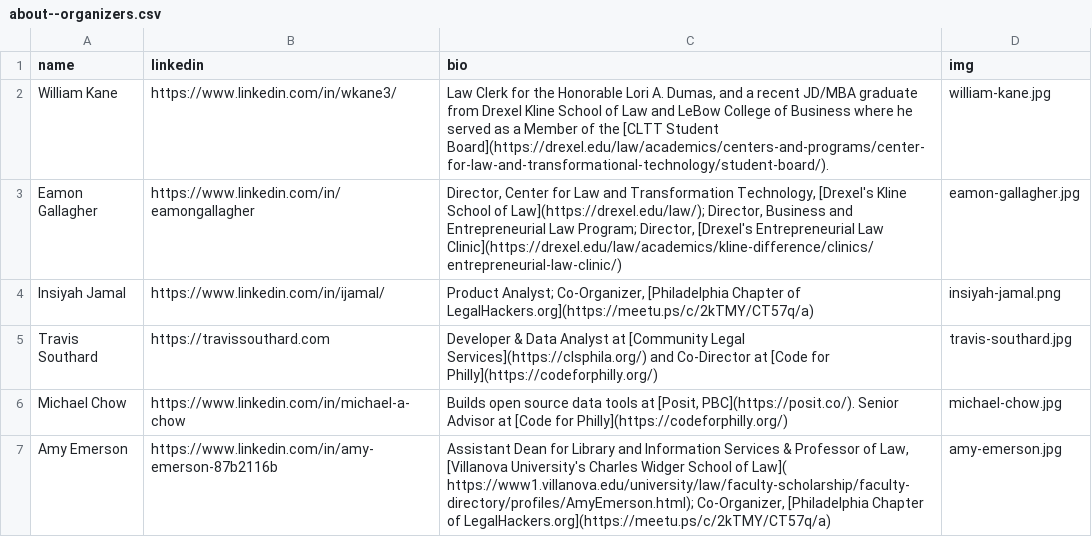
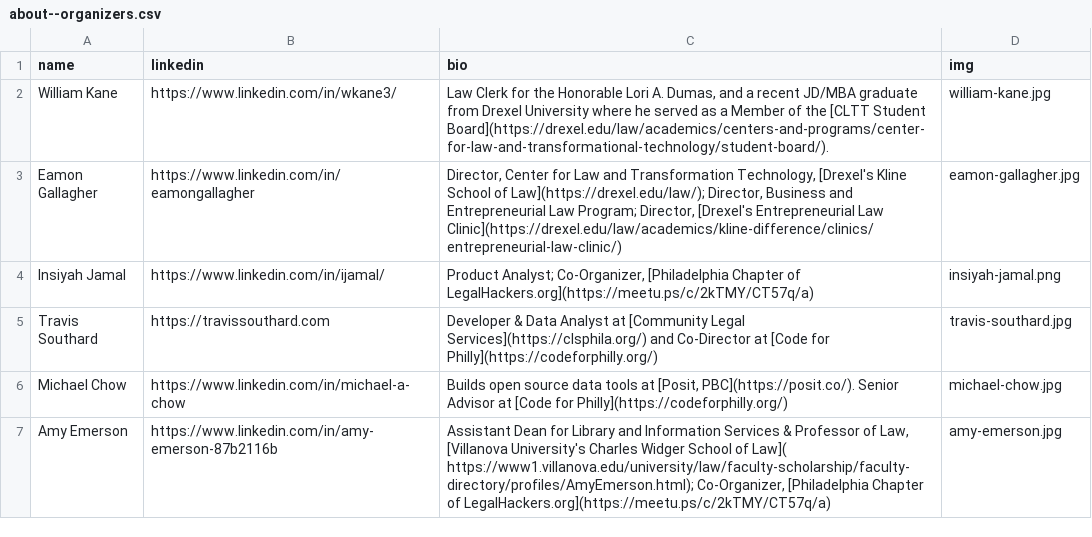
Before and after one commit to socialjusticehackathon/website, a CSV file: assets/about--organizers.csv, drawn as a sheet; only a part is shown.

Commit message:
update will's bio

```diff
--- a/assets/about--organizers.csv
+++ b/assets/about--organizers.csv
@@ -1,3 +1,3 @@
 name,linkedin,bio,img
-William Kane,https://www.linkedin.com/in/wkane3/,"Law Clerk for the Honorable Lori A. Dumas, and a recent JD/MBA graduate from Drexel Kline School of Law and LeBow College of Business where he served as a Member of the [CLTT Student Board](https://drexel.edu/law/academics/centers-and-programs/center-for-law-and-transformational-technology/student-board/).",william-kane.jpg
+William Kane,https://www.linkedin.com/in/wkane3/,"Law Clerk for the Honorable Lori A. Dumas, and a recent JD/MBA graduate from Drexel University where he served as a Member of the [CLTT Student Board](https://drexel.edu/law/academics/centers-and-programs/center-for-law-and-transformational-technology/student-board/).",william-kane.jpg
 Eamon Gallagher,https://www.linkedin.com/in/eamongallagher,"Director, Center for Law and Transformation Technology, [Drexel's Kline School of Law](https://drexel.edu/law/); Director, Business and Entrepreneurial Law Program; Director, [Drexel's Entrepreneurial Law Clinic](https://drexel.edu/law/academics/kline-difference/clinics/entrepreneurial-law-clinic/)",eamon-gallagher.jpg
```
